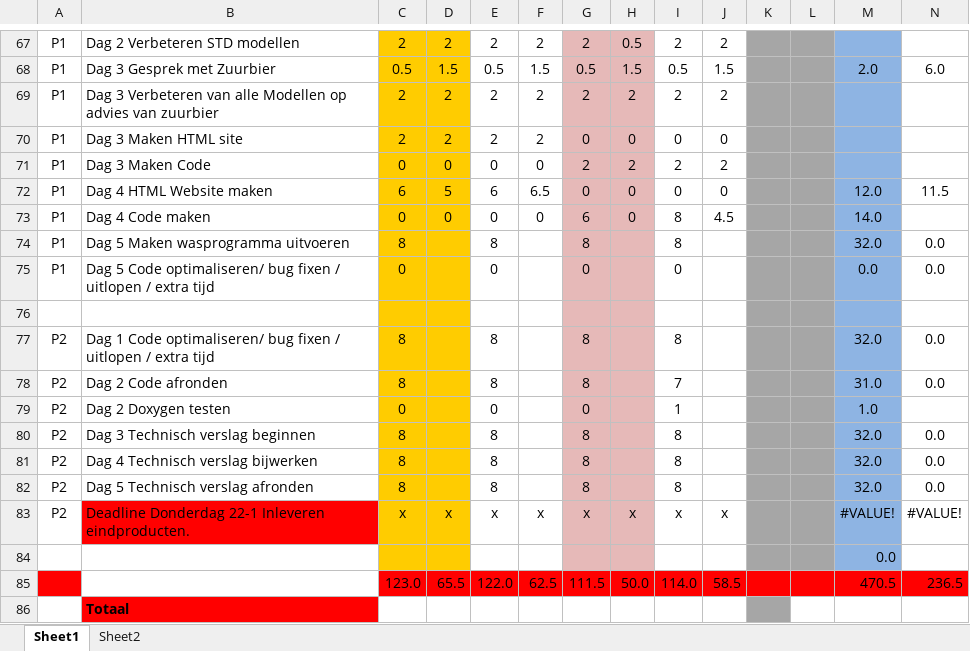
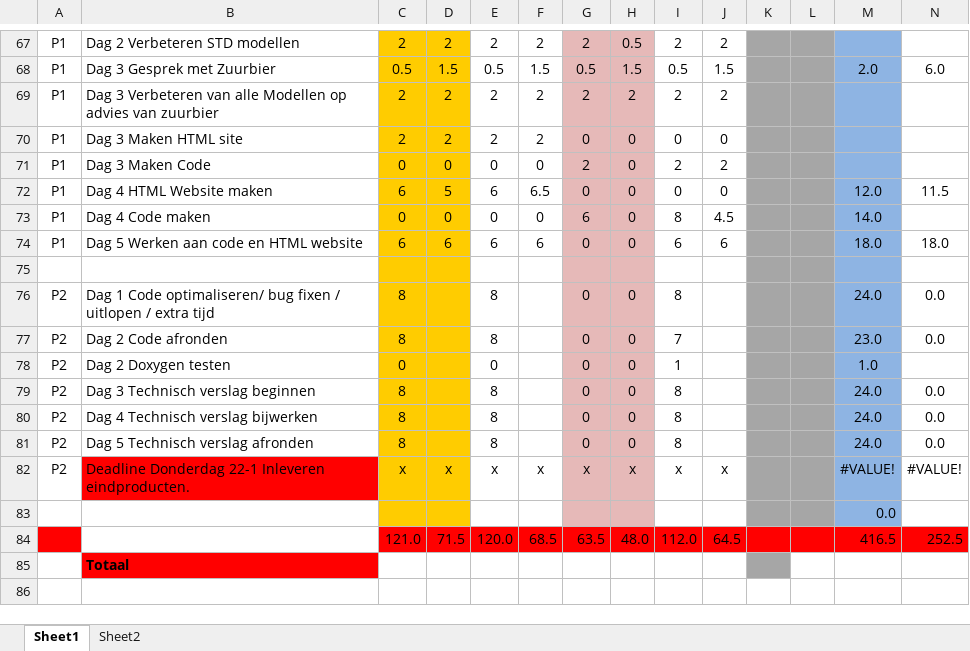
Before and after one commit to ray10k/TO6, an Excel workbook: docs/Uren_Verantwoording/Urenverantwoording Team 4.xlsx, sheet Sheet1, drawn as a sheet; only a part is shown, gaps mark what is left out; values as stored, in another font and other column widths than the file's, no borders; removed rows and columns are numbered as before the commit, all else as after; the diff names each change by its address in the sheet, - before the commit and + after, or states it on an @@ line.

Commit message:
Urenverantwoording Eerste Project week

```diff
--- a/docs/Uren_Verantwoording/Urenverantwoording Team 4.xlsx (sheet Sheet1)
+++ b/docs/Uren_Verantwoording/Urenverantwoording Team 4.xlsx (sheet Sheet1)
-H71: 2
+H71: 0
-row 74: P1 | Dag 5 Maken wasprogramma uitvoeren | 8 |  | 8 |  | 8 |  | 8 |  |  |  | 32.0 | 0.0
-row 75: P1 | Dag 5 Code optimaliseren/ bug fixen / uitlopen / extra tijd | 0 |  | 0 |  | 0 |  | 0 |  |  |  | 0.0 | 0.0
+row 74: P1 | Dag 5 Werken aan code en HTML website | 6 | 6 | 6 | 6 | 0 | 0 | 6 | 6 |  |  | 18.0 | 18.0
-G76:G77: 8
+G76:G77: 0
-H76:H81: (empty)
+H76:H81: 0
-M76: 32.0
+M76: 24.0
-M77: 31.0
+M77: 23.0
-G79:G81: 8
+G79:G81: 0
-M79:M81: 32.0
+M79:M81: 24.0
-row 85:  |  | 123.0 | 65.5 | 122.0 | 62.5 | 111.5 | 50.0 | 114.0 | 58.5 |  |  | 470.5 | 236.5
+row 84:  |  | 121.0 | 71.5 | 120.0 | 68.5 | 63.5 | 48.0 | 112.0 | 64.5 |  |  | 416.5 | 252.5
```
Also changed, not shown: formulas that keep their value, 1 other file.
